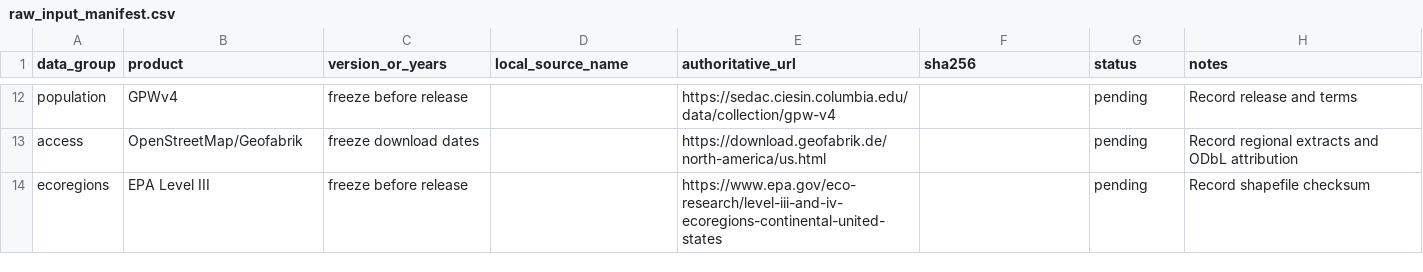
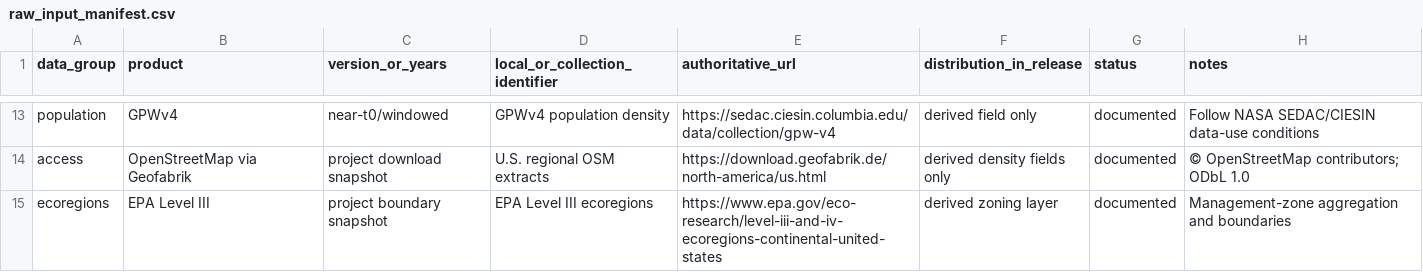
Before and after one commit to ZolaYin/western-us-postfire-resilience, a CSV file: provenance/raw_input_manifest.csv, drawn as a sheet; only a part is shown, gaps mark what is left out; removed rows and columns are numbered as before the commit, all else as after; the diff covers the shown part only; the diff names each change by its address in the sheet, - before the commit and + after, or states it on an @@ line.

Commit message:
Prepare public data and provenance release

```diff
--- a/provenance/raw_input_manifest.csv
+++ b/provenance/raw_input_manifest.csv
-D1: local_source_name
+D1: local_or_collection_identifier
-F1: sha256
+F1: distribution_in_release
-C13 (version_or_years): freeze before release
+C13 (version_or_years): near-t0/windowed
-D13 (local_or_collection_identifier): (empty)
+D13 (local_or_collection_identifier): GPWv4 population density
-F13 (distribution_in_release): (empty)
+F13 (distribution_in_release): derived field only
-G13 (status): pending
+G13 (status): documented
-H13 (notes): Record release and terms
+H13 (notes): Follow NASA SEDAC/CIESIN data-use conditions
-row 13: access | OpenStreetMap/Geofabrik | freeze download dates |  | https://download.geofabrik.de/north-america/us.html |  | pending | Record regional extracts and ODbL attribution
+row 14: access | OpenStreetMap via Geofabrik | project download snapshot | U.S. regional OSM extracts | https://download.geofabrik.de/north-america/us.html | derived density fields only | documented | © OpenStreetMap contributors; ODbL 1.0
-C15 (version_or_years): freeze before release
+C15 (version_or_years): project boundary snapshot
-D15 (local_or_collection_identifier): (empty)
+D15 (local_or_collection_identifier): EPA Level III ecoregions
-F15 (distribution_in_release): (empty)
+F15 (distribution_in_release): derived zoning layer
-G15 (status): pending
+G15 (status): documented
-H15 (notes): Record shapefile checksum
+H15 (notes): Management-zone aggregation and boundaries
```
Also changed, not shown: 5 added rows, 4 removed rows and 25 edited cells elsewhere in this file, provenance/file_manifest.csv, 17 other files.
